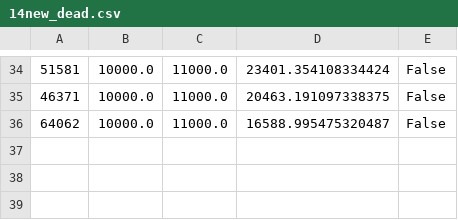
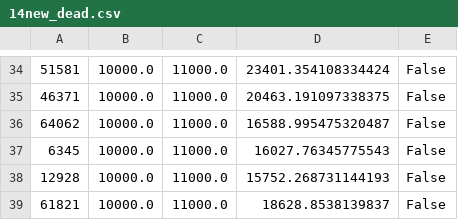
Before and after one commit to Anjiang-Wei/Anjiang-RRAM-Python, a CSV file: log/14new_dead.csv, drawn as a sheet; only a part is shown, gaps mark what is left out.

```diff
--- a/log/14new_dead.csv
+++ b/log/14new_dead.csv
@@ -36 +36,4 @@
 64062,10000.0,11000.0,16588.995475320487,False
+6345,10000.0,11000.0,16027.76345775543,False
+12928,10000.0,11000.0,15752.268731144193,False
+61821,10000.0,11000.0,18628.8538139837,False
```
Also changed, not shown: 5 other files.
